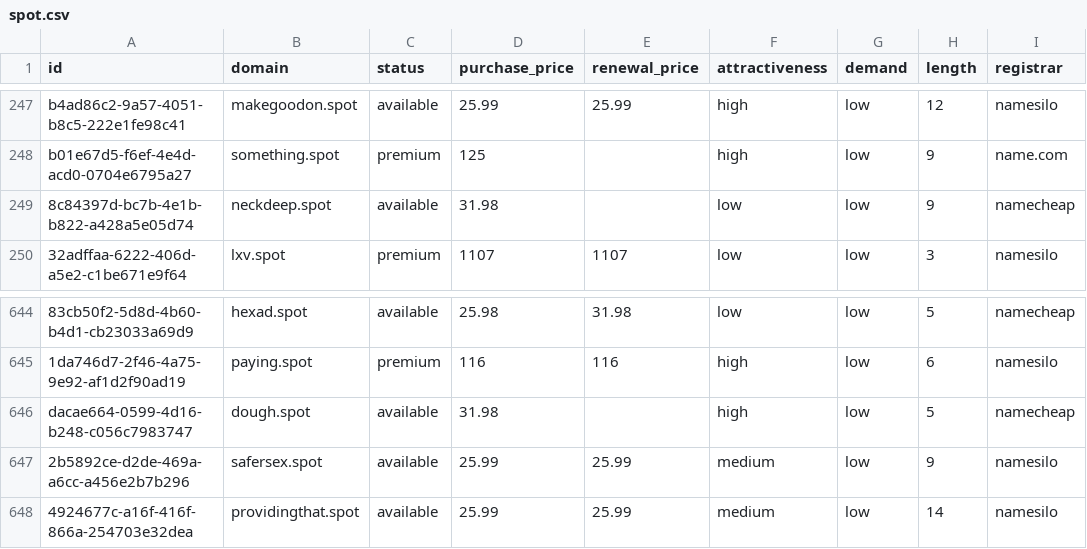
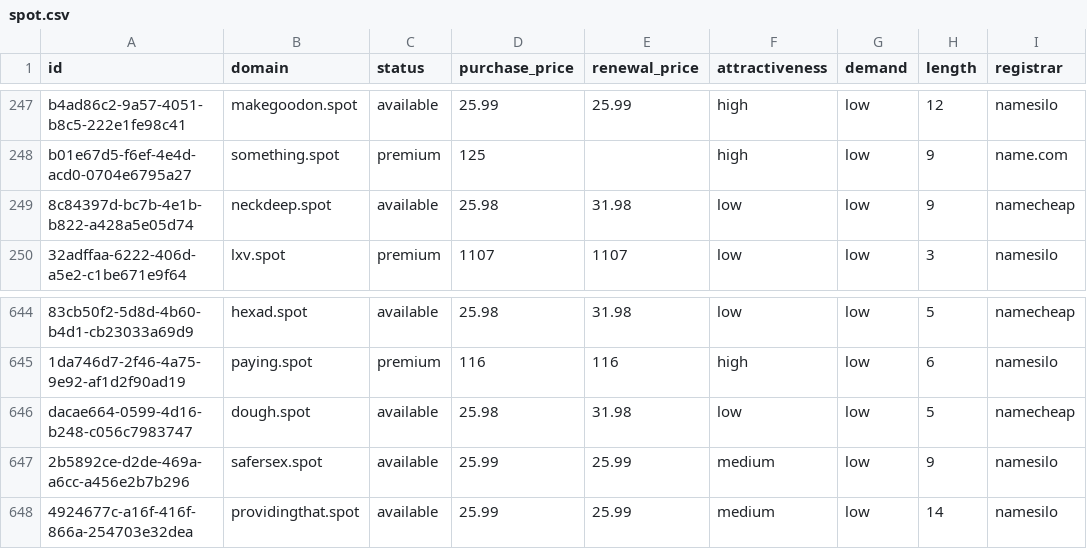
Before and after one commit to UniqueDomains/spot-oneword-domains, a CSV file: spot.csv, drawn as a sheet; only a part is shown, gaps mark what is left out; the diff names each change by its address in the sheet, - before the commit and + after, or states it on an @@ line.

Commit message:
Domains update

```diff
--- a/spot.csv
+++ b/spot.csv
-D249 (purchase_price): 31.98
+D249 (purchase_price): 25.98
-E249 (renewal_price): (empty)
+E249 (renewal_price): 31.98
-D646 (purchase_price): 31.98
+D646 (purchase_price): 25.98
-E646 (renewal_price): (empty)
+E646 (renewal_price): 31.98
-F646 (attractiveness): high
+F646 (attractiveness): low
```
Also changed, not shown: 4 other files.
